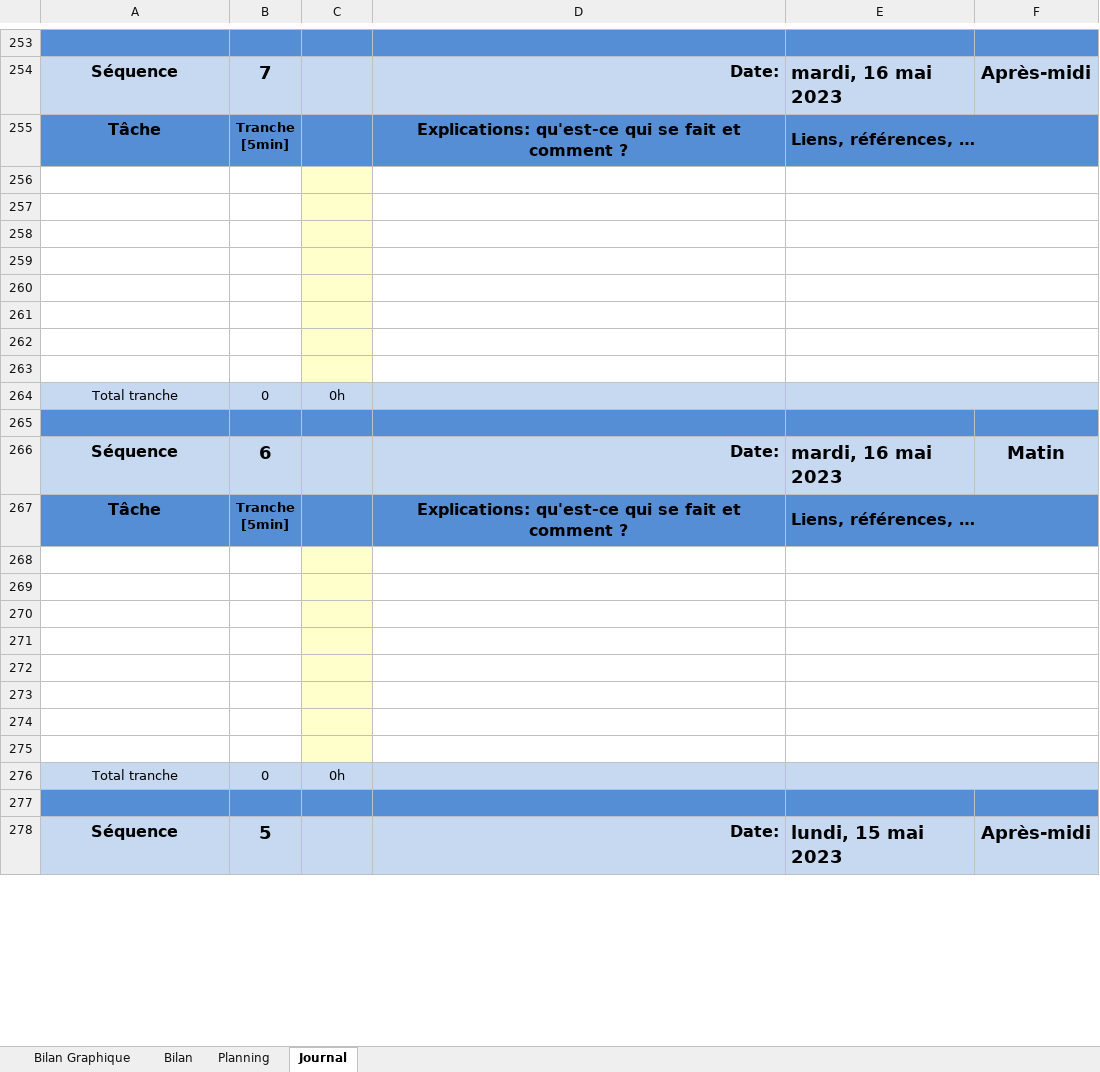
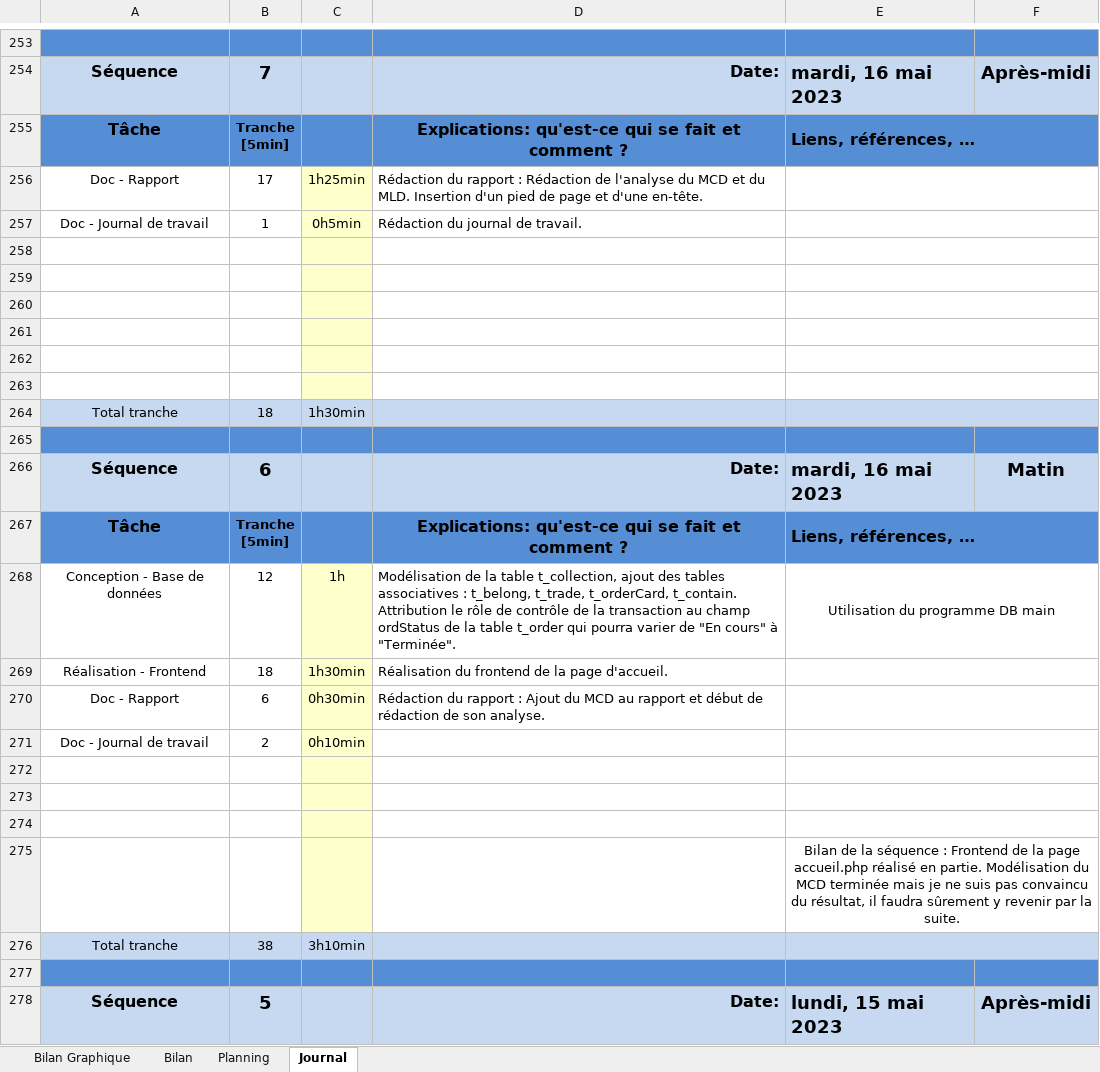
Before and after one commit to davassayah/TPI_David_Assayah_2023, an Excel workbook: doc/planification-jnltrav_David_Assayah.xlsm, sheet Journal, drawn as a sheet; only a part is shown, gaps mark what is left out; values as stored, in another font and other column widths than the file's, no borders; charts and pictures and conditional formats not drawn; 1 other sheet too large or unreadable and not compared; removed rows and columns are numbered as before the commit, all else as after; the diff names each change by its address in the sheet, - before the commit and + after, or states it on an @@ line.

Commit message:
Mise à jour du rapport et des tâches effectuées
Séquence 4 : Rédaction du rapport : (Séquence 4 analyse de la base de donnée)

Séquence 4 : Conception de la base de données via DB MAIN selon la méthode Merise. Conceptualisation du MCD et du MLD de la base de données du site.

Séquence 6 : Création frontend de la page d'accueil du site : Affichage variable de la page et des options selon le type d'utilisateur connecté. Ex : affichage des cartes disponibles sur le site si l'utilisateur est connecté.

Séquence 6 : Rédaction du journal de travail

Séquence 6 : Rédaction du rapport

```diff
--- a/doc/planification-jnltrav_David_Assayah.xlsm (sheet Journal)
+++ b/doc/planification-jnltrav_David_Assayah.xlsm (sheet Journal)
+row 256: Doc - Rapport | 17 | 1h25min | Rédaction du rapport : Rédaction de l'analyse du MCD et du MLD. Insertion d'un pied de page et d'une en-tête.
+row 257: Doc - Journal de travail | 1 | 0h5min | Rédaction du journal de travail.
-row 262: (empty)
-row 263: (empty)
-B264: 0
+B264: 18
-C264: 0h
+C264: 1h30min
+row 268: Conception - Base de données | 12 | 1h | Modélisation de la table t_collection, ajout des tables associatives : t_belong, t_trade, t_orderCard, t_contain. Attribution le rôle de contrôle de la transaction au champ ordStatus de la table t_order qui pourra varier de "En cours" à "Terminée". | Utilisation du programme DB main
+row 269: Réalisation - Frontend | 18 | 1h30min | Réalisation du frontend de la page d'accueil.
+row 270: Doc - Rapport | 6 | 0h30min | Rédaction du rapport : Ajout du MCD au rapport et début de rédaction de son analyse.
+row 271: Doc - Journal de travail | 2 | 0h10min
-E275: (empty)
+E275: Bilan de la séquence : Frontend de la page accueil.php réalisé en partie. Modélisation du MCD terminée mais je ne suis pas convaincu du résultat, il faudra sûrement y revenir par la suite.
-row 272: (empty)
-row 273: (empty)
-row 274: (empty)
-row 275: (empty)
-B276: 0
+B276: 38
-C276: 0h
+C276: 3h10min
```
Also changed, not shown: formulas that keep their value, charts or pictures, 13 other files.
